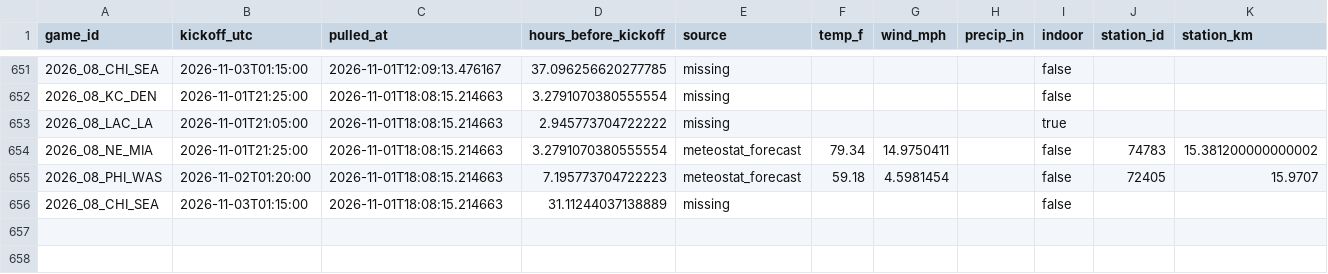
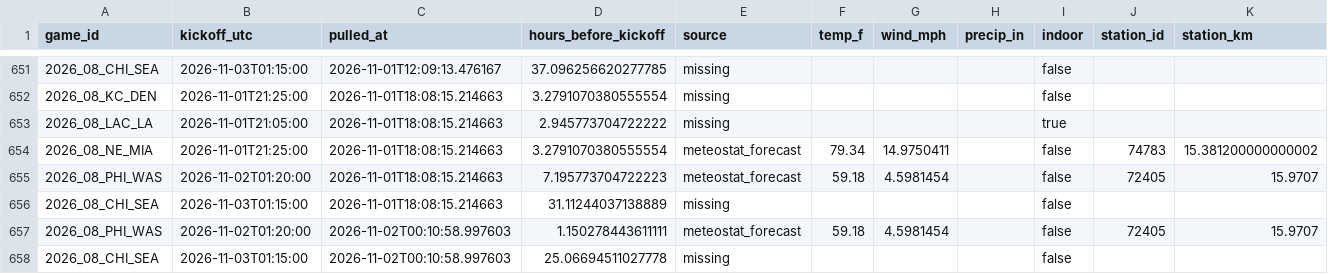
Before and after one commit to Lgulle1/Script-the-slate, a CSV file: records/weather_forecast_log.csv, drawn as a sheet; only a part is shown, gaps mark what is left out; the diff names each change by its address in the sheet, - before the commit and + after, or states it on an @@ line.

```diff
--- a/records/weather_forecast_log.csv
+++ b/records/weather_forecast_log.csv
+row 657: 2026_08_PHI_WAS | 2026-11-02T01:20:00 | 2026-11-02T00:10:58.997603 | 1.150278443611111 | meteostat_forecast | 59.18 | 4.5981454 |  | false | 72405 | 15.9707
+row 658: 2026_08_CHI_SEA | 2026-11-03T01:15:00 | 2026-11-02T00:10:58.997603 | 25.06694511027778 | missing |  |  |  | false
```
